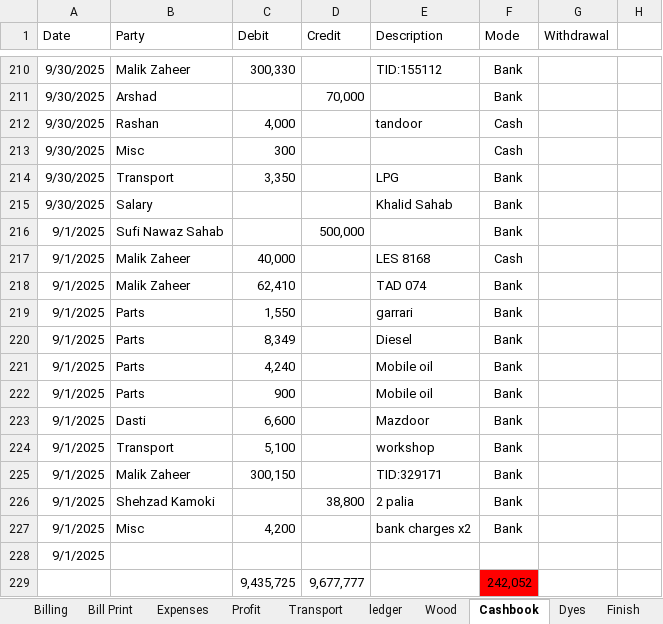
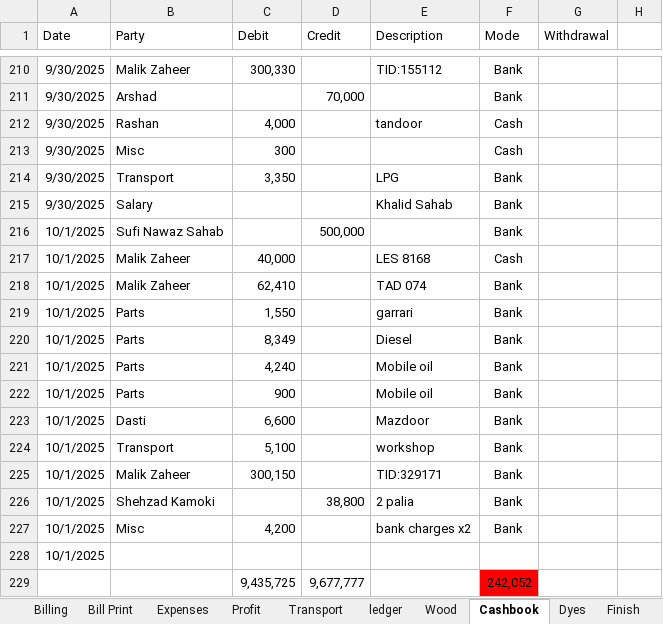
Before and after one commit to omerrazzaq4/AlHamd_Sept, an Excel workbook: Factory_Khata_September.xlsx, sheet Cashbook, drawn as a sheet; only a part is shown, gaps mark what is left out; values as stored, in another font and other column widths than the file's, no borders; charts and pictures and table styles not drawn; the diff names each change by its address in the sheet, - before the commit and + after, or states it on an @@ line.

```diff
--- a/Factory_Khata_September.xlsx (sheet Cashbook)
+++ b/Factory_Khata_September.xlsx (sheet Cashbook)
-A216:A228 (Date): 9/1/2025
+A216:A228 (Date): 10/1/2025
```
Also changed, not shown: sheet Transport, sheet Profit, sheet Expenses, sheet Running Acc, sheet Wood.
